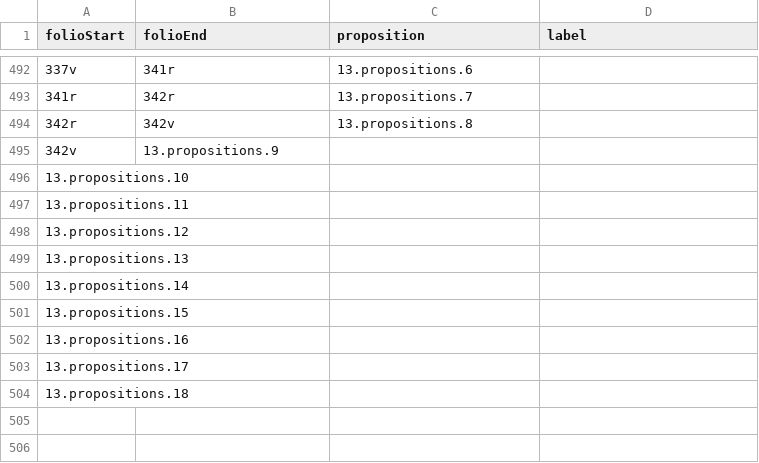
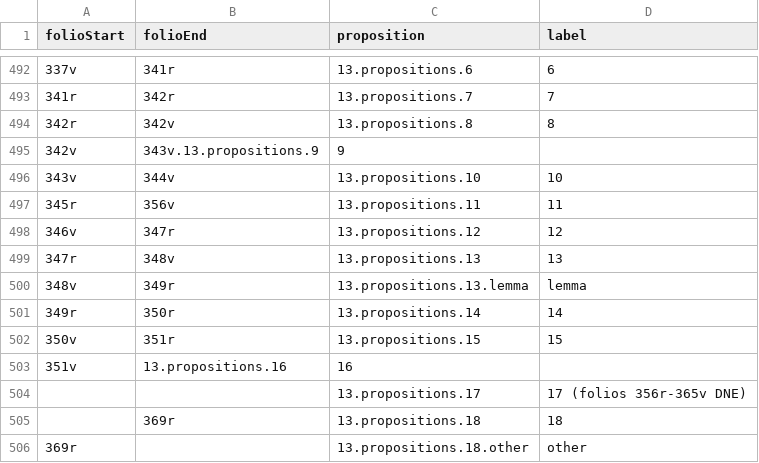
Before and after one commit to HCMID/schemata, a CSV file: D'Orville_folioToProposition.csv, drawn as a sheet; only a part is shown, gaps mark what is left out; the diff covers the shown part only.

Commit message:
Update D'Orville_folioToProposition.csv

```diff
--- a/D'Orville_folioToProposition.csv
+++ b/D'Orville_folioToProposition.csv
@@ -492,13 +492,15 @@ folioStart,folioEnd,proposition,label
-337v,341r,13.propositions.6
-341r,342r,13.propositions.7
-342r,342v,13.propositions.8
-342v,13.propositions.9
-13.propositions.10
-13.propositions.11
-13.propositions.12
-13.propositions.13
-13.propositions.14
-13.propositions.15
-13.propositions.16
-13.propositions.17
-13.propositions.18
+337v,341r,13.propositions.6,6
+341r,342r,13.propositions.7,7
+342r,342v,13.propositions.8,8
+342v,343v.13.propositions.9,9
+343v,344v,13.propositions.10,10
+345r,356v,13.propositions.11,11
+346v,347r,13.propositions.12,12
+347r,348v,13.propositions.13,13
+348v,349r,13.propositions.13.lemma,lemma
+349r,350r,13.propositions.14,14
+350v,351r,13.propositions.15,15
+351v,13.propositions.16,16
+,,13.propositions.17,17 (folios 356r-365v DNE)
+,369r,13.propositions.18,18
+369r,,13.propositions.18.other,other
```
Also changed, not shown: 54 edited cells elsewhere in this file.
